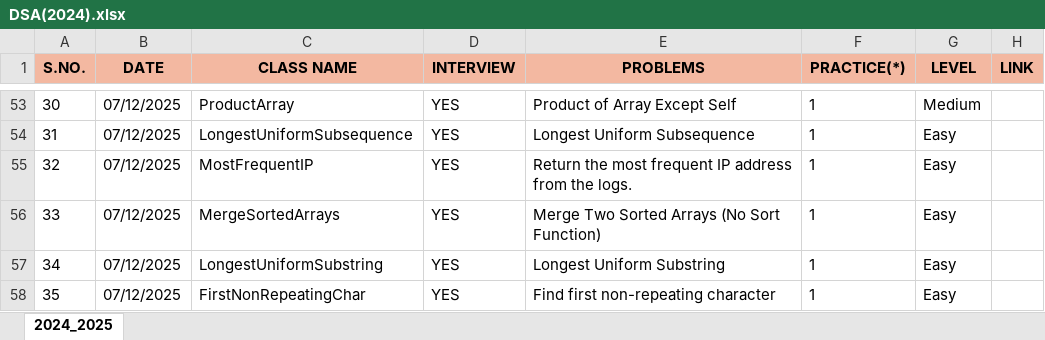
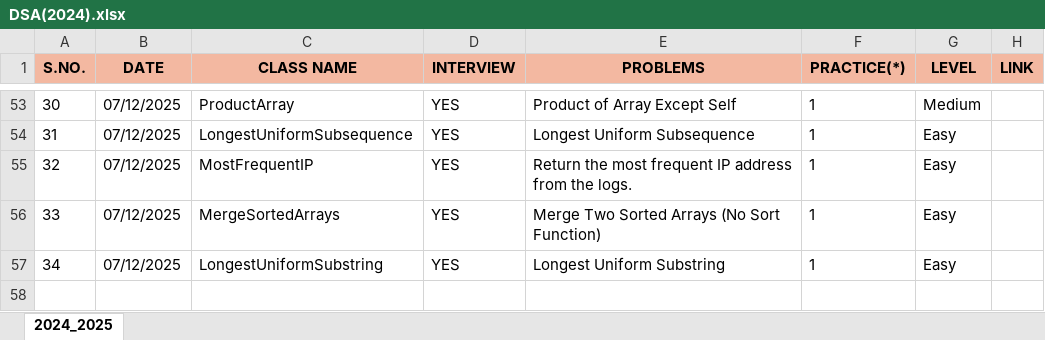
Before and after one commit to Bhanupratapsingh1998/JavaMasterClass, an Excel workbook: src/main/java/com/dsa2024/content/DSA(2024).xlsx, sheet 2024_2025, drawn as a sheet; only a part is shown, gaps mark what is left out; values as stored, in another font and other column widths than the file's, no borders; the diff names each change by its address in the sheet, - before the commit and + after, or states it on an @@ line.

Commit message:
Updated the sheet

```diff
--- a/src/main/java/com/dsa2024/content/DSA(2024).xlsx (sheet 2024_2025)
+++ b/src/main/java/com/dsa2024/content/DSA(2024).xlsx (sheet 2024_2025)
-row 58: 35 | 07/12/2025 | FirstNonRepeatingChar | YES | Find first non-repeating character | 1 | Easy
```
Also changed, not shown: 2 other files.
